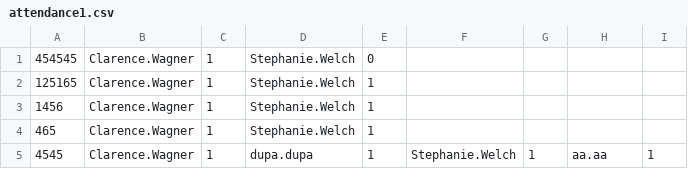
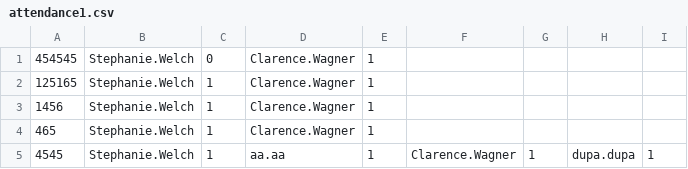
Before and after one commit to tokarskadiana/codecool-ccms, a CSV file: data_base/attendance1.csv, drawn as a sheet.

```diff
--- a/data_base/attendance1.csv
+++ b/data_base/attendance1.csv
@@ -1,5 +1,5 @@
-454545,Clarence.Wagner,1,Stephanie.Welch,0
-125165,Clarence.Wagner,1,Stephanie.Welch,1
-1456,Clarence.Wagner,1,Stephanie.Welch,1
-465,Clarence.Wagner,1,Stephanie.Welch,1
-4545,Clarence.Wagner,1,dupa.dupa,1,Stephanie.Welch,1,aa.aa,1
+454545,Stephanie.Welch,0,Clarence.Wagner,1
+125165,Stephanie.Welch,1,Clarence.Wagner,1
+1456,Stephanie.Welch,1,Clarence.Wagner,1
+465,Stephanie.Welch,1,Clarence.Wagner,1
+4545,Stephanie.Welch,1,aa.aa,1,Clarence.Wagner,1,dupa.dupa,1
```
Also changed, not shown: data_base/employe1.csv, data_base/mentors1.csv, 7 other files.
